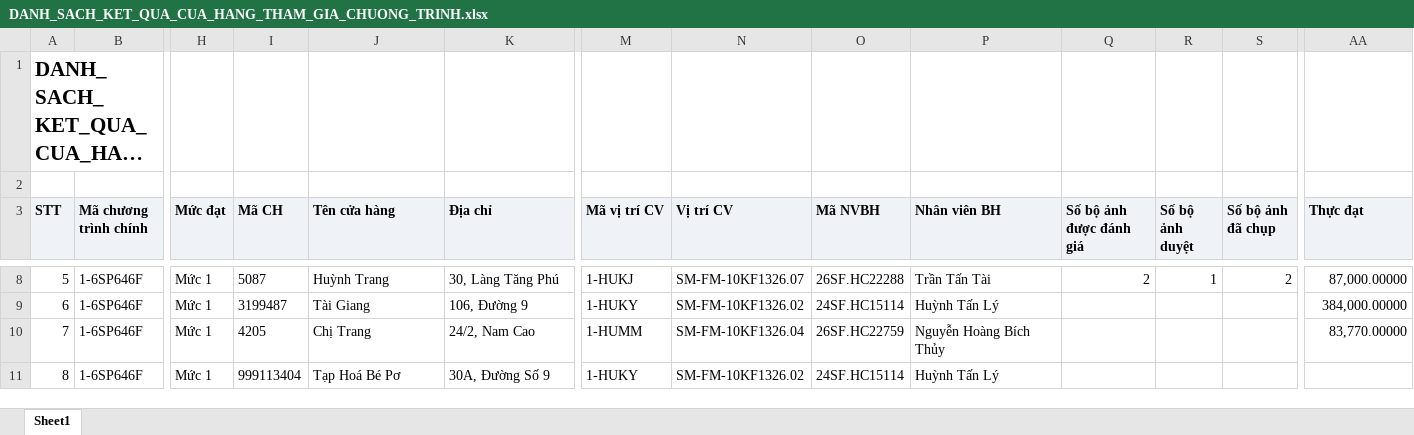
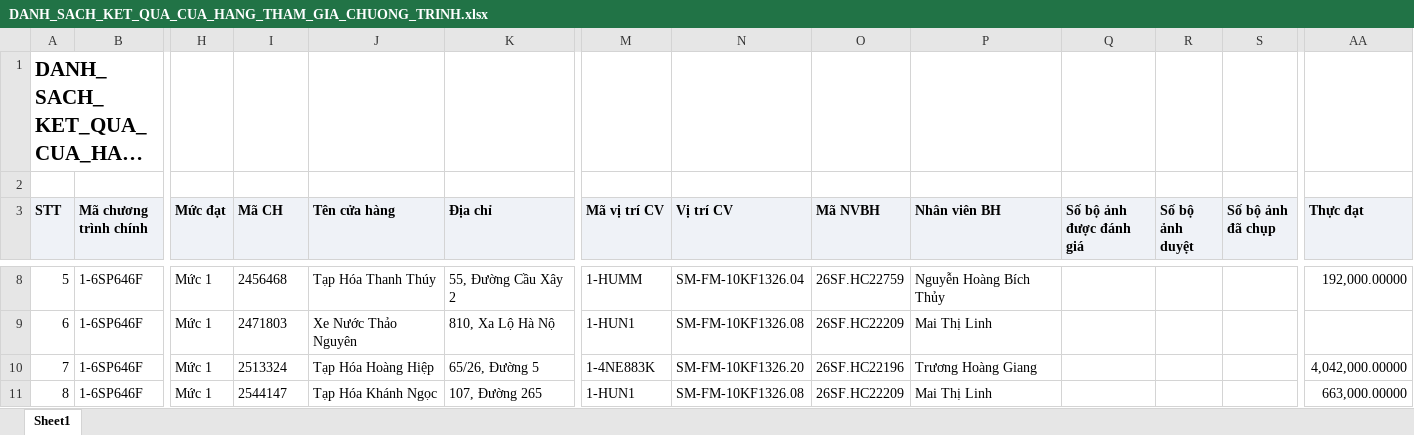
Before and after one commit to tantt2026-test/Test, an Excel workbook: data/Thang11/DANH_SACH_KET_QUA_CUA_HANG_THAM_GIA_CHUONG_TRINH.xlsx, sheet Sheet1, drawn as a sheet; only a part is shown, gaps mark what is left out; long unchanged cells end in …; values as stored, in another font and other column widths than the file's, no borders; the diff covers the shown part only; the diff names each change by its address in the sheet, - before the commit and + after, or states it on an @@ line.

```diff
--- a/data/Thang11/DANH_SACH_KET_QUA_CUA_HANG_THAM_GIA_CHUONG_TRINH.xlsx (sheet Sheet1)
+++ b/data/Thang11/DANH_SACH_KET_QUA_CUA_HANG_THAM_GIA_CHUONG_TRINH.xlsx (sheet Sheet1)
-I8 (Mã CH): 5087
+I8 (Mã CH): 2456468
-J8 (Tên cửa hàng): Huỳnh Trang
+J8 (Tên cửa hàng): Tạp Hóa Thanh Thúy
-K8 (Địa chỉ): 30, Làng Tăng Phú
+K8 (Địa chỉ): 55, Đường Cầu Xây 2
-M8 (Mã vị trí CV): 1-HUKJ
+M8 (Mã vị trí CV): 1-HUMM
-N8 (Vị trí CV): SM-FM-10KF1326.07
+N8 (Vị trí CV): SM-FM-10KF1326.04
-O8 (Mã NVBH): 26SF.HC22288
+O8 (Mã NVBH): 26SF.HC22759
-P8 (Nhân viên BH): Trần Tấn Tài
+P8 (Nhân viên BH): Nguyễn Hoàng Bích Thủy
-Q8 (Số bộ ảnh được đánh giá): 2
+Q8 (Số bộ ảnh được đánh giá): (empty)
-R8 (Số bộ ảnh duyệt): 1
+R8 (Số bộ ảnh duyệt): (empty)
-S8 (Số bộ ảnh đã chụp): 2
+S8 (Số bộ ảnh đã chụp): (empty)
-AA8 (Thực đạt): 87,000.00000
+AA8 (Thực đạt): 192,000.00000
-I9 (Mã CH): 3199487
+I9 (Mã CH): 2471803
-J9 (Tên cửa hàng): Tài Giang
+J9 (Tên cửa hàng): Xe Nước Thảo Nguyên
-K9 (Địa chỉ): 106, Đường 9
+K9 (Địa chỉ): 810, Xa Lộ Hà Nộ
-M9 (Mã vị trí CV): 1-HUKY
+M9 (Mã vị trí CV): 1-HUN1
-N9 (Vị trí CV): SM-FM-10KF1326.02
+N9 (Vị trí CV): SM-FM-10KF1326.08
-O9 (Mã NVBH): 24SF.HC15114
+O9 (Mã NVBH): 26SF.HC22209
-P9 (Nhân viên BH): Huỳnh Tấn Lý
+P9 (Nhân viên BH): Mai Thị Linh
-AA9 (Thực đạt): 384,000.00000
+AA9 (Thực đạt): (empty)
-I10 (Mã CH): 4205
+I10 (Mã CH): 2513324
-J10 (Tên cửa hàng): Chị Trang
+J10 (Tên cửa hàng): Tạp Hóa Hoàng Hiệp
-K10 (Địa chỉ): 24/2, Nam Cao
+K10 (Địa chỉ): 65/26, Đường 5
-M10 (Mã vị trí CV): 1-HUMM
+M10 (Mã vị trí CV): 1-4NE883K
-N10 (Vị trí CV): SM-FM-10KF1326.04
+N10 (Vị trí CV): SM-FM-10KF1326.20
-O10 (Mã NVBH): 26SF.HC22759
+O10 (Mã NVBH): 26SF.HC22196
-P10 (Nhân viên BH): Nguyễn Hoàng Bích Thủy
+P10 (Nhân viên BH): Trương Hoàng Giang
-AA10 (Thực đạt): 83,770.00000
+AA10 (Thực đạt): 4,042,000.00000
-I11 (Mã CH): 999113404
+I11 (Mã CH): 2544147
-J11 (Tên cửa hàng): Tạp Hoá Bé Pơ
+J11 (Tên cửa hàng): Tạp Hóa Khánh Ngọc
-K11 (Địa chỉ): 30A, Đường Số 9
+K11 (Địa chỉ): 107, Đường 265
-M11 (Mã vị trí CV): 1-HUKY
+M11 (Mã vị trí CV): 1-HUN1
-N11 (Vị trí CV): SM-FM-10KF1326.02
+N11 (Vị trí CV): SM-FM-10KF1326.08
-O11 (Mã NVBH): 24SF.HC15114
+O11 (Mã NVBH): 26SF.HC22209
-P11 (Nhân viên BH): Huỳnh Tấn Lý
+P11 (Nhân viên BH): Mai Thị Linh
-AA11 (Thực đạt): (empty)
+AA11 (Thực đạt): 663,000.00000
```
Also changed, not shown: 993 edited cells elsewhere in this sheet, data/Thang11/DanhSachChiTietDonHang (1).xlsx, data/Thang11/DanhSachLichViengTham.xlsx, 3 other files.
